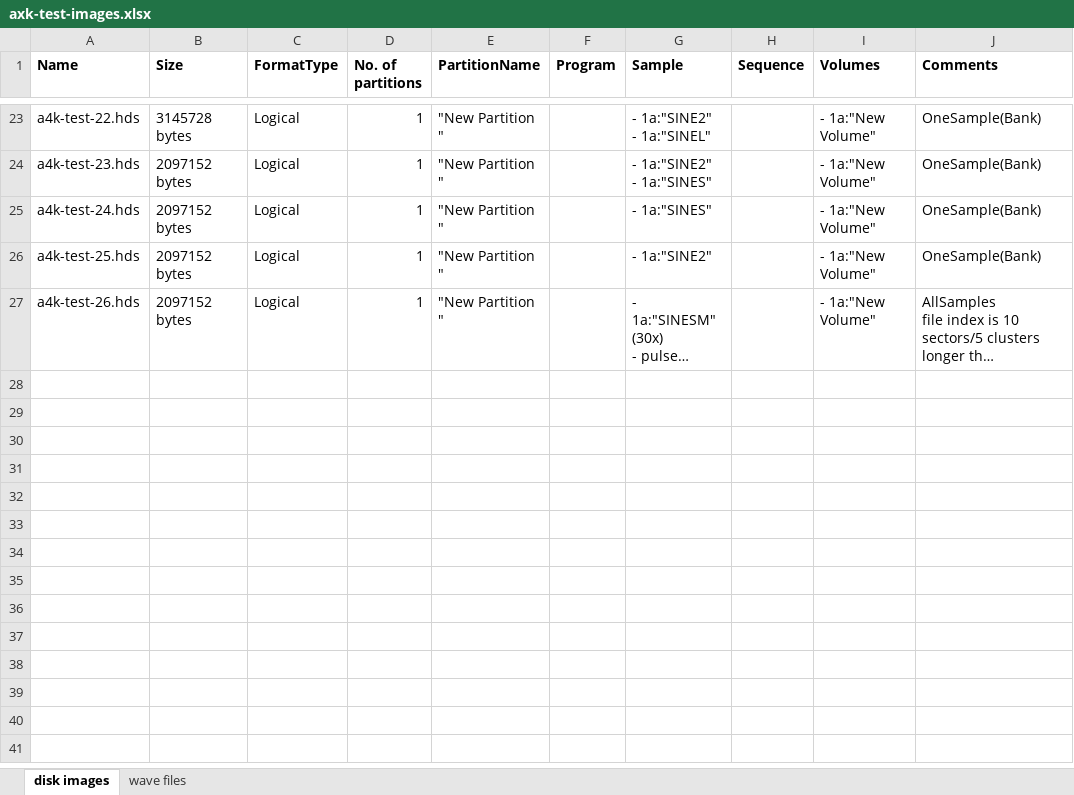
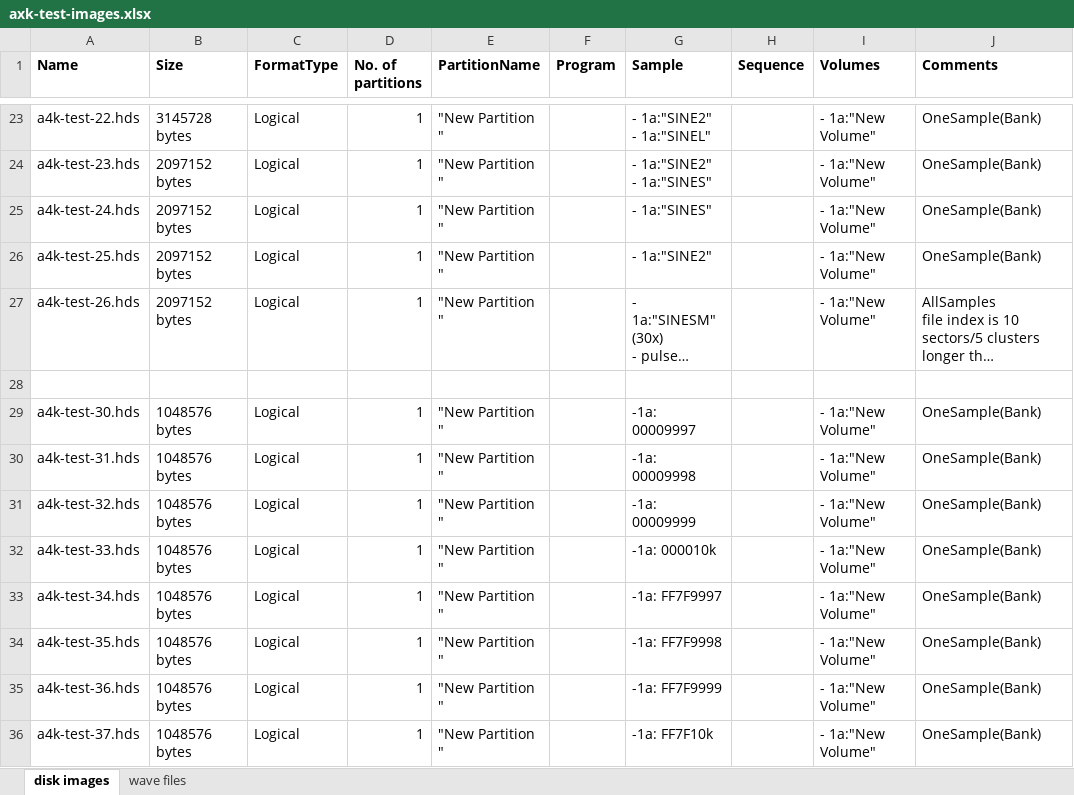
Before and after one commit to bzeiss/sampler-fs, an Excel workbook: AxK/test-images/axk-test-images.xlsx, sheet disk images, drawn as a sheet; only a part is shown, gaps mark what is left out; long unchanged cells end in …; values as stored, in another font and other column widths than the file's, no borders; the diff names each change by its address in the sheet, - before the commit and + after, or states it on an @@ line.

Commit message:
new test images.

```diff
--- a/AxK/test-images/axk-test-images.xlsx (sheet disk images)
+++ b/AxK/test-images/axk-test-images.xlsx (sheet disk images)
+row 28: (empty)
+row 29: a4k-test-30.hds | 1048576 bytes | Logical | 1 | "New Partition " |  | -1a: 00009997 |  | - 1a:"New Volume" | OneSample(Bank)
+row 30: a4k-test-31.hds | 1048576 bytes | Logical | 1 | "New Partition " |  | -1a: 00009998 |  | - 1a:"New Volume" | OneSample(Bank)
+row 31: a4k-test-32.hds | 1048576 bytes | Logical | 1 | "New Partition " |  | -1a: 00009999 |  | - 1a:"New Volume" | OneSample(Bank)
+row 32: a4k-test-33.hds | 1048576 bytes | Logical | 1 | "New Partition " |  | -1a: 000010k |  | - 1a:"New Volume" | OneSample(Bank)
+row 33: a4k-test-34.hds | 1048576 bytes | Logical | 1 | "New Partition " |  | -1a: FF7F9997 |  | - 1a:"New Volume" | OneSample(Bank)
+row 34: a4k-test-35.hds | 1048576 bytes | Logical | 1 | "New Partition " |  | -1a: FF7F9998 |  | - 1a:"New Volume" | OneSample(Bank)
+row 35: a4k-test-36.hds | 1048576 bytes | Logical | 1 | "New Partition " |  | -1a: FF7F9999 |  | - 1a:"New Volume" | OneSample(Bank)
+row 36: a4k-test-37.hds | 1048576 bytes | Logical | 1 | "New Partition " |  | -1a: FF7F10k |  | - 1a:"New Volume" | OneSample(Bank)
```
Also changed, not shown: sheet wave files, 16 other files.
